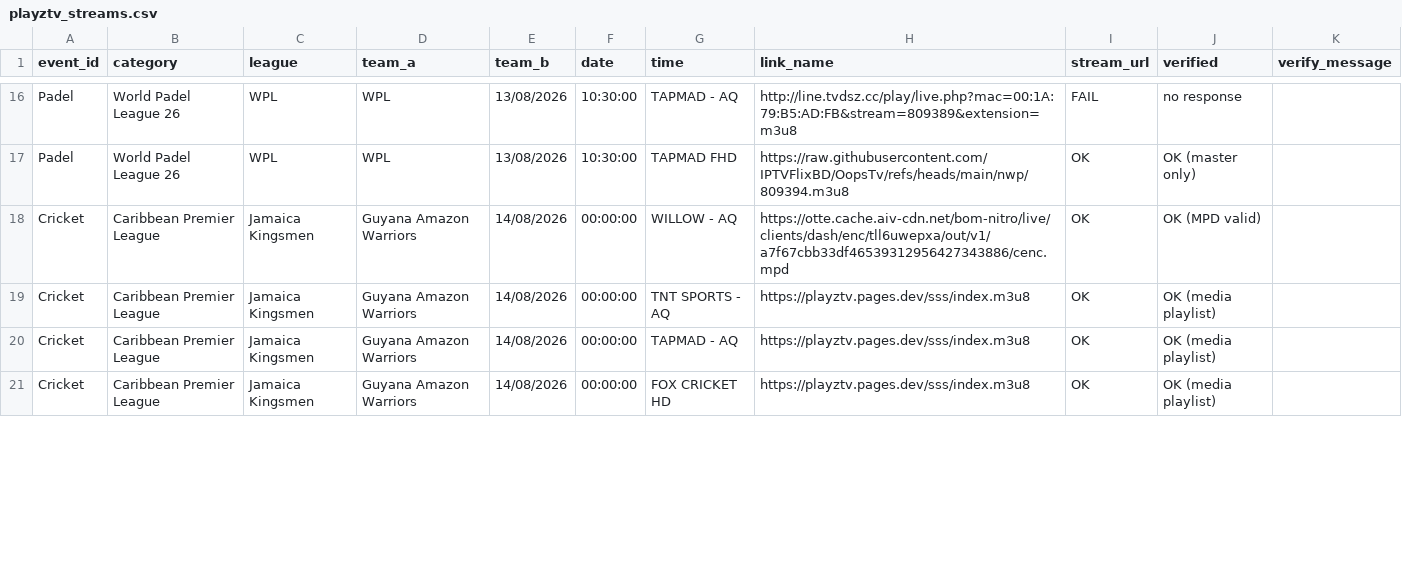
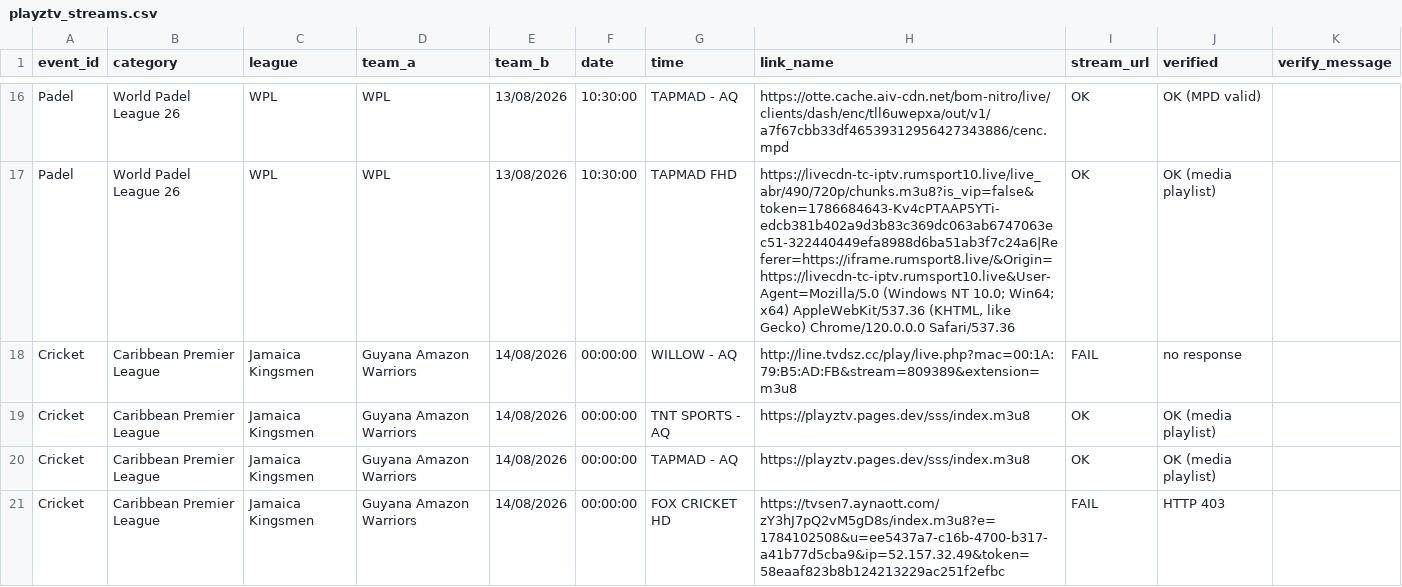
Before and after one commit to khadembd/playztv-playlist, a CSV file: output/playztv_streams.csv, drawn as a sheet; only a part is shown, gaps mark what is left out; the diff covers the shown part only.

```diff
--- a/output/playztv_streams.csv
+++ b/output/playztv_streams.csv
@@ -16,6 +16,6 @@ event_id,category,league,team_a,team_b,date,time,link_name,stream_url,verified,v
-"Padel","World Padel League 26","WPL","WPL","13/08/2026","10:30:00","TAPMAD - AQ","http://line.tvdsz.cc/play/live.php?mac=00:1A:79:B5:AD:FB&stream=809389&extension=m3u8","FAIL","no response"
-"Padel","World Padel League 26","WPL","WPL","13/08/2026","10:30:00","TAPMAD FHD","https://raw.githubusercontent.com/IPTVFlixBD/OopsTv/refs/heads/main/nwp/809394.m3u8","OK","OK (master only)"
-"Cricket","Caribbean Premier League","Jamaica Kingsmen","Guyana Amazon Warriors","14/08/2026","00:00:00","WILLOW - AQ","https://otte.cache.aiv-cdn.net/bom-nitro/live/clients/dash/enc/tll6uwepxa/out/v1/a7f67cbb33df46539312956427343886/cenc.mpd","OK","OK (MPD valid)"
+"Padel","World Padel League 26","WPL","WPL","13/08/2026","10:30:00","TAPMAD - AQ","https://otte.cache.aiv-cdn.net/bom-nitro/live/clients/dash/enc/tll6uwepxa/out/v1/a7f67cbb33df46539312956427343886/cenc.mpd","OK","OK (MPD valid)"
+"Padel","World Padel League 26","WPL","WPL","13/08/2026","10:30:00","TAPMAD FHD","https://livecdn-tc-iptv.rumsport10.live/live_abr/490/720p/chunks.m3u8?is_vip=false&token=1786684643-Kv4cPTAAP5YTi-edcb381b402a9d3b83c369dc063ab6747063ec51-322440449efa8988d6ba51ab3f7c24a6|Referer=https://iframe.rumsport8.live/&Origin=https://livecdn-tc-iptv.rumsport10.live&User-Agent=Mozilla/5.0 (Windows NT 10.0; Win64; x64) AppleWebKit/537.36 (KHTML, like Gecko) Chrome/120.0.0.0 Safari/537.36","OK","OK (media playlist)"
+"Cricket","Caribbean Premier League","Jamaica Kingsmen","Guyana Amazon Warriors","14/08/2026","00:00:00","WILLOW - AQ","http://line.tvdsz.cc/play/live.php?mac=00:1A:79:B5:AD:FB&stream=809389&extension=m3u8","FAIL","no response"
 "Cricket","Caribbean Premier League","Jamaica Kingsmen","Guyana Amazon Warriors","14/08/2026","00:00:00","TNT SPORTS - AQ","https://playztv.pages.dev/sss/index.m3u8","OK","OK (media playlist)"
 "Cricket","Caribbean Premier League","Jamaica Kingsmen","Guyana Amazon Warriors","14/08/2026","00:00:00","TAPMAD - AQ","https://playztv.pages.dev/sss/index.m3u8","OK","OK (media playlist)"
-"Cricket","Caribbean Premier League","Jamaica Kingsmen","Guyana Amazon Warriors","14/08/2026","00:00:00","FOX CRICKET HD","https://playztv.pages.dev/sss/index.m3u8","OK","OK (media playlist)"
+"Cricket","Caribbean Premier League","Jamaica Kingsmen","Guyana Amazon Warriors","14/08/2026","00:00:00","FOX CRICKET HD","https://tvsen7.aynaott.com/zY3hJ7pQ2vM5gD8s/index.m3u8?e=1784102508&u=ee5437a7-c16b-4700-b317-a41b77d5cba9&ip=52.157.32.49&token=58eaaf823b8b124213229ac251f2efbc","FAIL","HTTP 403"
```
Also changed, not shown: 1 added row, 1 removed row and 98 edited cells elsewhere in this file, 8 other files.
